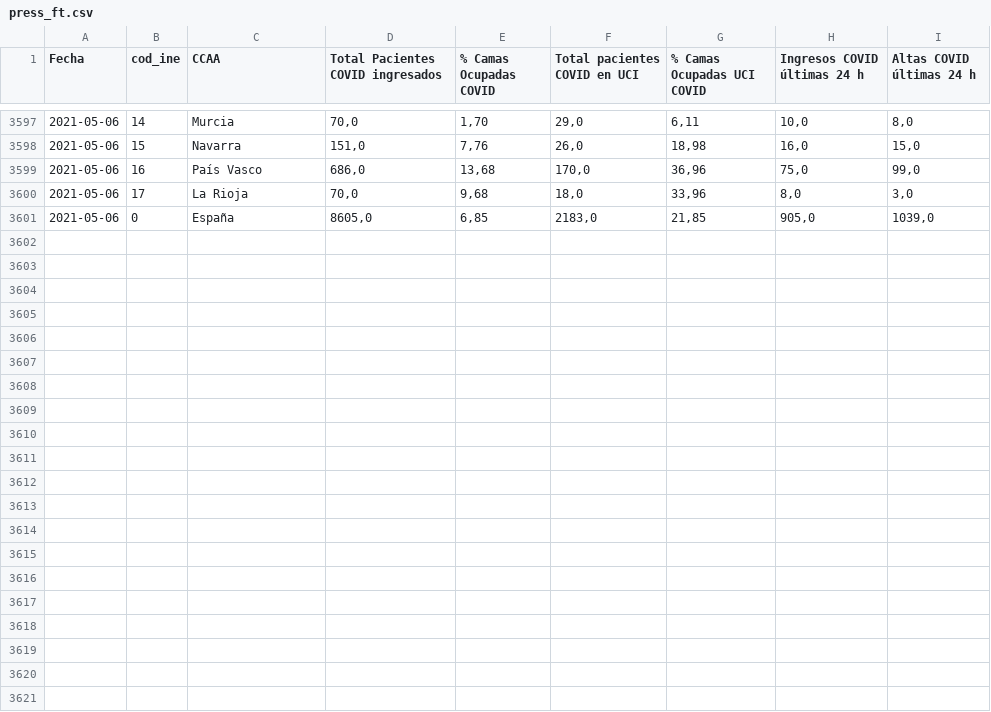
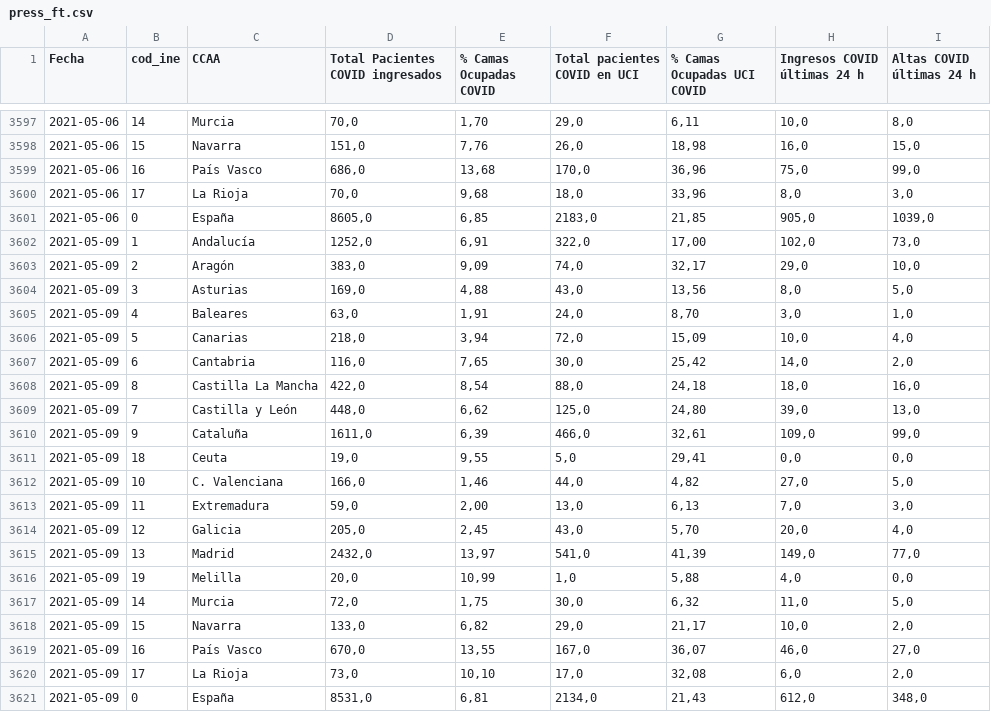
Before and after one commit to giorbernal/covidmadrid, a CSV file: spain/datasets/press_ft.csv, drawn as a sheet; only a part is shown, gaps mark what is left out; the diff names each change by its address in the sheet, - before the commit and + after, or states it on an @@ line.

Commit message:
dataset updating

```diff
--- a/spain/datasets/press_ft.csv
+++ b/spain/datasets/press_ft.csv
+row 3602: 2021-05-09 | 1 | Andalucía | 1252,0 | 6,91 | 322,0 | 17,00 | 102,0 | 73,0
+row 3603: 2021-05-09 | 2 | Aragón | 383,0 | 9,09 | 74,0 | 32,17 | 29,0 | 10,0
+row 3604: 2021-05-09 | 3 | Asturias | 169,0 | 4,88 | 43,0 | 13,56 | 8,0 | 5,0
+row 3605: 2021-05-09 | 4 | Baleares | 63,0 | 1,91 | 24,0 | 8,70 | 3,0 | 1,0
+row 3606: 2021-05-09 | 5 | Canarias | 218,0 | 3,94 | 72,0 | 15,09 | 10,0 | 4,0
+row 3607: 2021-05-09 | 6 | Cantabria | 116,0 | 7,65 | 30,0 | 25,42 | 14,0 | 2,0
+row 3608: 2021-05-09 | 8 | Castilla La Mancha | 422,0 | 8,54 | 88,0 | 24,18 | 18,0 | 16,0
+row 3609: 2021-05-09 | 7 | Castilla y León | 448,0 | 6,62 | 125,0 | 24,80 | 39,0 | 13,0
+row 3610: 2021-05-09 | 9 | Cataluña | 1611,0 | 6,39 | 466,0 | 32,61 | 109,0 | 99,0
+row 3611: 2021-05-09 | 18 | Ceuta | 19,0 | 9,55 | 5,0 | 29,41 | 0,0 | 0,0
+row 3612: 2021-05-09 | 10 | C. Valenciana | 166,0 | 1,46 | 44,0 | 4,82 | 27,0 | 5,0
+row 3613: 2021-05-09 | 11 | Extremadura | 59,0 | 2,00 | 13,0 | 6,13 | 7,0 | 3,0
+row 3614: 2021-05-09 | 12 | Galicia | 205,0 | 2,45 | 43,0 | 5,70 | 20,0 | 4,0
+row 3615: 2021-05-09 | 13 | Madrid | 2432,0 | 13,97 | 541,0 | 41,39 | 149,0 | 77,0
+row 3616: 2021-05-09 | 19 | Melilla | 20,0 | 10,99 | 1,0 | 5,88 | 4,0 | 0,0
+row 3617: 2021-05-09 | 14 | Murcia | 72,0 | 1,75 | 30,0 | 6,32 | 11,0 | 5,0
+row 3618: 2021-05-09 | 15 | Navarra | 133,0 | 6,82 | 29,0 | 21,17 | 10,0 | 2,0
+row 3619: 2021-05-09 | 16 | País Vasco | 670,0 | 13,55 | 167,0 | 36,07 | 46,0 | 27,0
+row 3620: 2021-05-09 | 17 | La Rioja | 73,0 | 10,10 | 17,0 | 32,08 | 6,0 | 2,0
+row 3621: 2021-05-09 | 0 | España | 8531,0 | 6,81 | 2134,0 | 21,43 | 612,0 | 348,0
```
Also changed, not shown: 2 other files.
